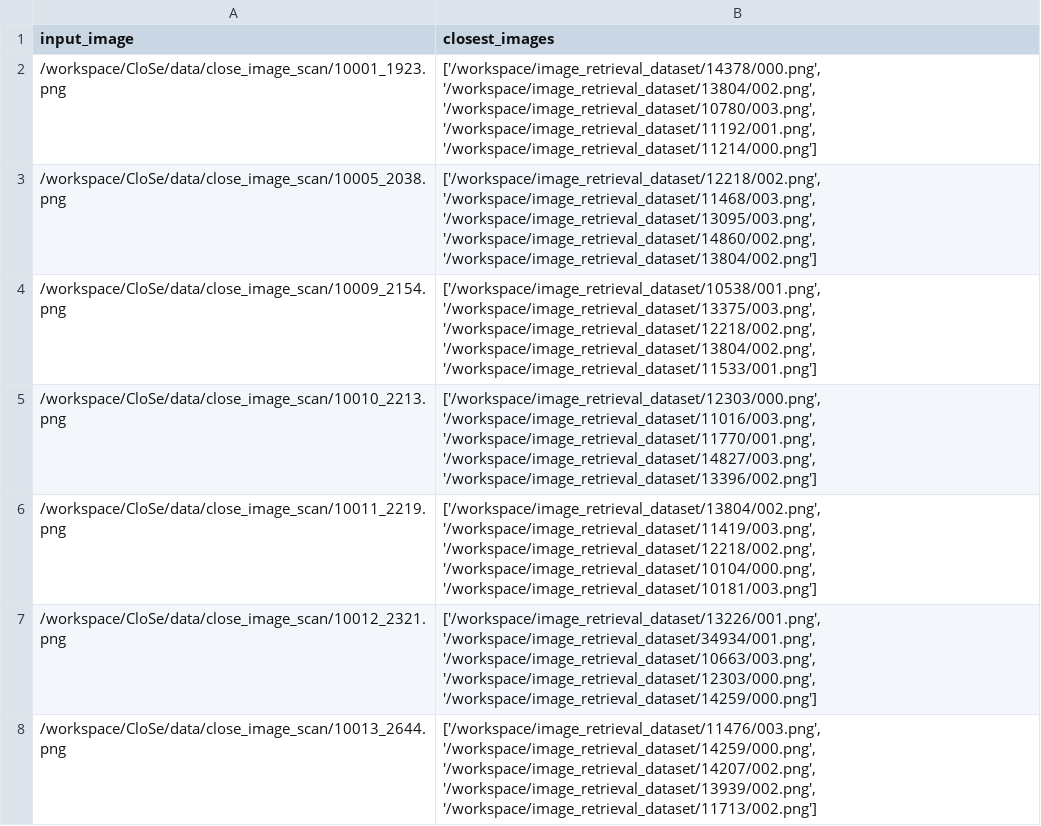
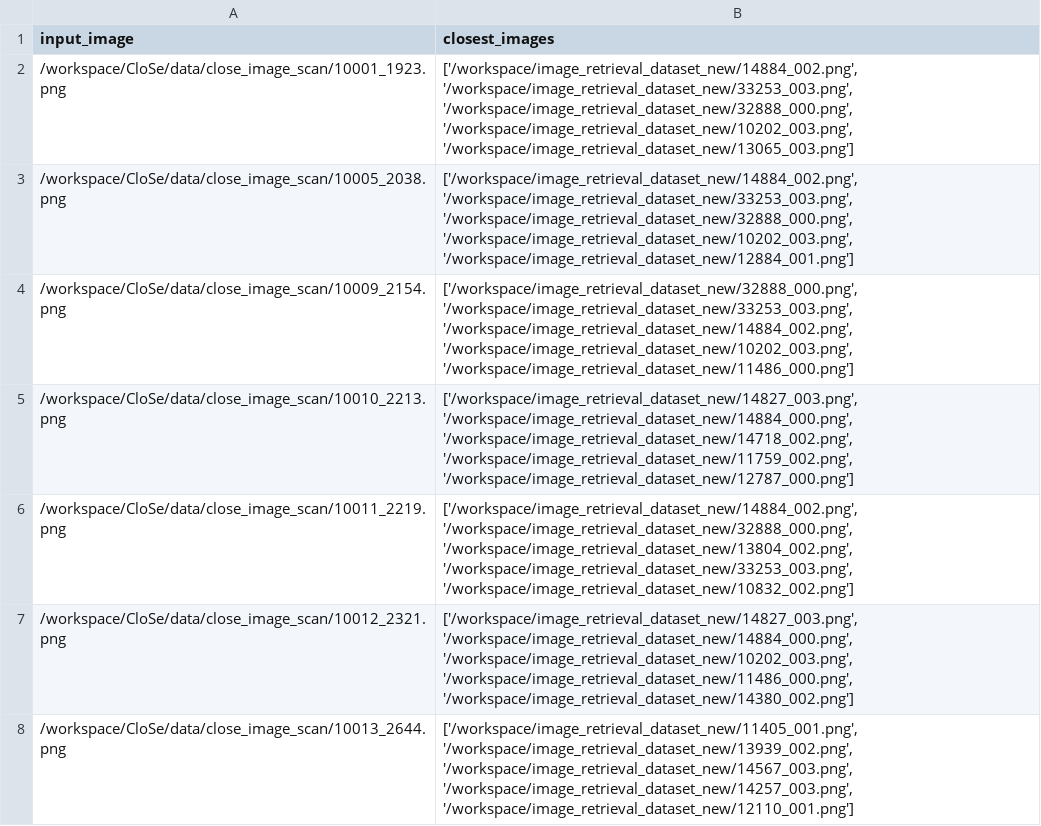
Before and after one commit to Thesis-Vinh-Binh/CloSe, a CSV file: data/close_image_scan/closest_images.csv, drawn as a sheet; only a part is shown; the diff covers the shown part only.

```diff
--- a/data/close_image_scan/closest_images.csv
+++ b/data/close_image_scan/closest_images.csv
@@ -1,8 +1,8 @@
 input_image,closest_images
-/workspace/CloSe/data/close_image_scan/10001_1923.png,"['/workspace/image_retrieval_dataset/14378/000.png', '/workspace/image_retrieval_dataset/13804/002.png', '/workspace/image_retrieval_dataset/10780/003.png', '/workspace/image_retrieval_dataset/11192/001.png', '/workspace/image_retrieval_dataset/11214/000.png']"
-/workspace/CloSe/data/close_image_scan/10005_2038.png,"['/workspace/image_retrieval_dataset/12218/002.png', '/workspace/image_retrieval_dataset/11468/003.png', '/workspace/image_retrieval_dataset/13095/003.png', '/workspace/image_retrieval_dataset/14860/002.png', '/workspace/image_retrieval_dataset/13804/002.png']"
-/workspace/CloSe/data/close_image_scan/10009_2154.png,"['/workspace/image_retrieval_dataset/10538/001.png', '/workspace/image_retrieval_dataset/13375/003.png', '/workspace/image_retrieval_dataset/12218/002.png', '/workspace/image_retrieval_dataset/13804/002.png', '/workspace/image_retrieval_dataset/11533/001.png']"
-/workspace/CloSe/data/close_image_scan/10010_2213.png,"['/workspace/image_retrieval_dataset/12303/000.png', '/workspace/image_retrieval_dataset/11016/003.png', '/workspace/image_retrieval_dataset/11770/001.png', '/workspace/image_retrieval_dataset/14827/003.png', '/workspace/image_retrieval_dataset/13396/002.png']"
-/workspace/CloSe/data/close_image_scan/10011_2219.png,"['/workspace/image_retrieval_dataset/13804/002.png', '/workspace/image_retrieval_dataset/11419/003.png', '/workspace/image_retrieval_dataset/12218/002.png', '/workspace/image_retrieval_dataset/10104/000.png', '/workspace/image_retrieval_dataset/10181/003.png']"
-/workspace/CloSe/data/close_image_scan/10012_2321.png,"['/workspace/image_retrieval_dataset/13226/001.png', '/workspace/image_retrieval_dataset/34934/001.png', '/workspace/image_retrieval_dataset/10663/003.png', '/workspace/image_retrieval_dataset/12303/000.png', '/workspace/image_retrieval_dataset/14259/000.png']"
-/workspace/CloSe/data/close_image_scan/10013_2644.png,"['/workspace/image_retrieval_dataset/11476/003.png', '/workspace/image_retrieval_dataset/14259/000.png', '/workspace/image_retrieval_dataset/14207/002.png', '/workspace/image_retrieval_dataset/13939/002.png', '/workspace/image_retrieval_dataset/11713/002.png']"
+/workspace/CloSe/data/close_image_scan/10001_1923.png,"['/workspace/image_retrieval_dataset_new/14884_002.png', '/workspace/image_retrieval_dataset_new/33253_003.png', '/workspace/image_retrieval_dataset_new/32888_000.png', '/workspace/image_retrieval_dataset_new/10202_003.png', '/workspace/image_retrieval_dataset_new/13065_003.png']"
+/workspace/CloSe/data/close_image_scan/10005_2038.png,"['/workspace/image_retrieval_dataset_new/14884_002.png', '/workspace/image_retrieval_dataset_new/33253_003.png', '/workspace/image_retrieval_dataset_new/32888_000.png', '/workspace/image_retrieval_dataset_new/10202_003.png', '/workspace/image_retrieval_dataset_new/12884_001.png']"
+/workspace/CloSe/data/close_image_scan/10009_2154.png,"['/workspace/image_retrieval_dataset_new/32888_000.png', '/workspace/image_retrieval_dataset_new/33253_003.png', '/workspace/image_retrieval_dataset_new/14884_002.png', '/workspace/image_retrieval_dataset_new/10202_003.png', '/workspace/image_retrieval_dataset_new/11486_000.png']"
+/workspace/CloSe/data/close_image_scan/10010_2213.png,"['/workspace/image_retrieval_dataset_new/14827_003.png', '/workspace/image_retrieval_dataset_new/14884_000.png', '/workspace/image_retrieval_dataset_new/14718_002.png', '/workspace/image_retrieval_dataset_new/11759_002.png', '/workspace/image_retrieval_dataset_new/12787_000.png']"
+/workspace/CloSe/data/close_image_scan/10011_2219.png,"['/workspace/image_retrieval_dataset_new/14884_002.png', '/workspace/image_retrieval_dataset_new/32888_000.png', '/workspace/image_retrieval_dataset_new/13804_002.png', '/workspace/image_retrieval_dataset_new/33253_003.png', '/workspace/image_retrieval_dataset_new/10832_002.png']"
+/workspace/CloSe/data/close_image_scan/10012_2321.png,"['/workspace/image_retrieval_dataset_new/14827_003.png', '/workspace/image_retrieval_dataset_new/14884_000.png', '/workspace/image_retrieval_dataset_new/10202_003.png', '/workspace/image_retrieval_dataset_new/11486_000.png', '/workspace/image_retrieval_dataset_new/14380_002.png']"
+/workspace/CloSe/data/close_image_scan/10013_2644.png,"['/workspace/image_retrieval_dataset_new/11405_001.png', '/workspace/image_retrieval_dataset_new/13939_002.png', '/workspace/image_retrieval_dataset_new/14567_003.png', '/workspace/image_retrieval_dataset_new/14257_003.png', '/workspace/image_retrieval_dataset_new/12110_001.png']"
```
Also changed, not shown: 75 edited cells elsewhere in this file, 3 other files.
